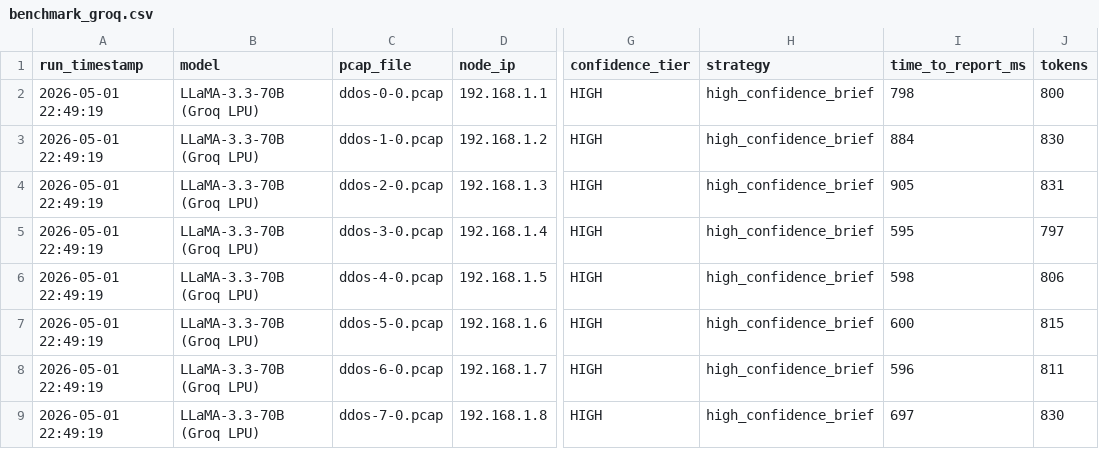
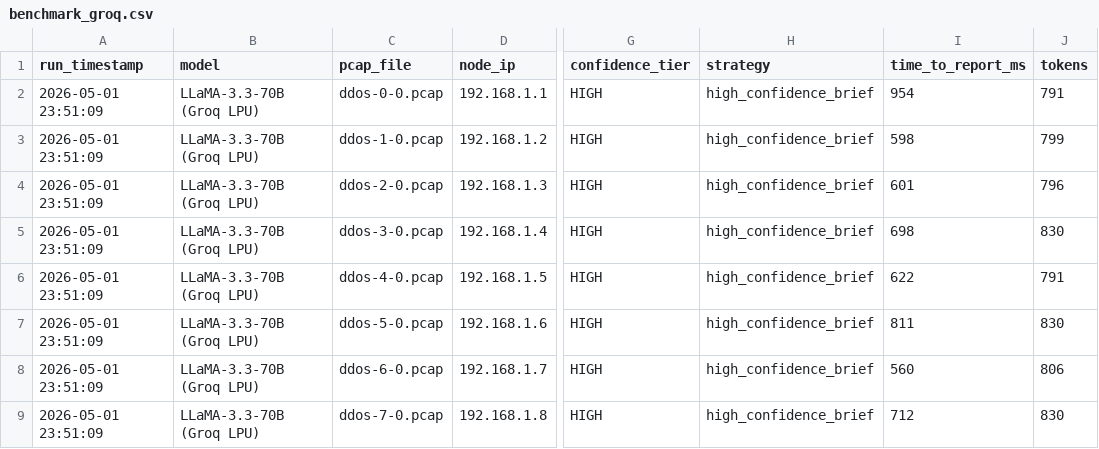
Before and after one commit to Hop-Le133884/Proposal-Contributions-to-NetMoniAI, a CSV file: paper/benchmark_groq.csv, drawn as a sheet; only a part is shown, gaps mark what is left out; the diff names each change by its address in the sheet, - before the commit and + after, or states it on an @@ line.

```diff
--- a/paper/benchmark_groq.csv
+++ b/paper/benchmark_groq.csv
-A2:A9 (run_timestamp): 2026-05-01 22:49:19
+A2:A9 (run_timestamp): 2026-05-01 23:51:09
-I2 (time_to_report_ms): 798
+I2 (time_to_report_ms): 954
-J2 (tokens): 800
+J2 (tokens): 791
-I3 (time_to_report_ms): 884
+I3 (time_to_report_ms): 598
-J3 (tokens): 830
+J3 (tokens): 799
-I4 (time_to_report_ms): 905
+I4 (time_to_report_ms): 601
-J4 (tokens): 831
+J4 (tokens): 796
-I5 (time_to_report_ms): 595
+I5 (time_to_report_ms): 698
-J5 (tokens): 797
+J5 (tokens): 830
-I6 (time_to_report_ms): 598
+I6 (time_to_report_ms): 622
-J6 (tokens): 806
+J6 (tokens): 791
-I7 (time_to_report_ms): 600
+I7 (time_to_report_ms): 811
-J7 (tokens): 815
+J7 (tokens): 830
-I8 (time_to_report_ms): 596
+I8 (time_to_report_ms): 560
-J8 (tokens): 811
+J8 (tokens): 806
-I9 (time_to_report_ms): 697
+I9 (time_to_report_ms): 712
```
Also changed, not shown: paper/benchmark_all.csv, paper/benchmark_gpt4o.csv, 19 other files.
